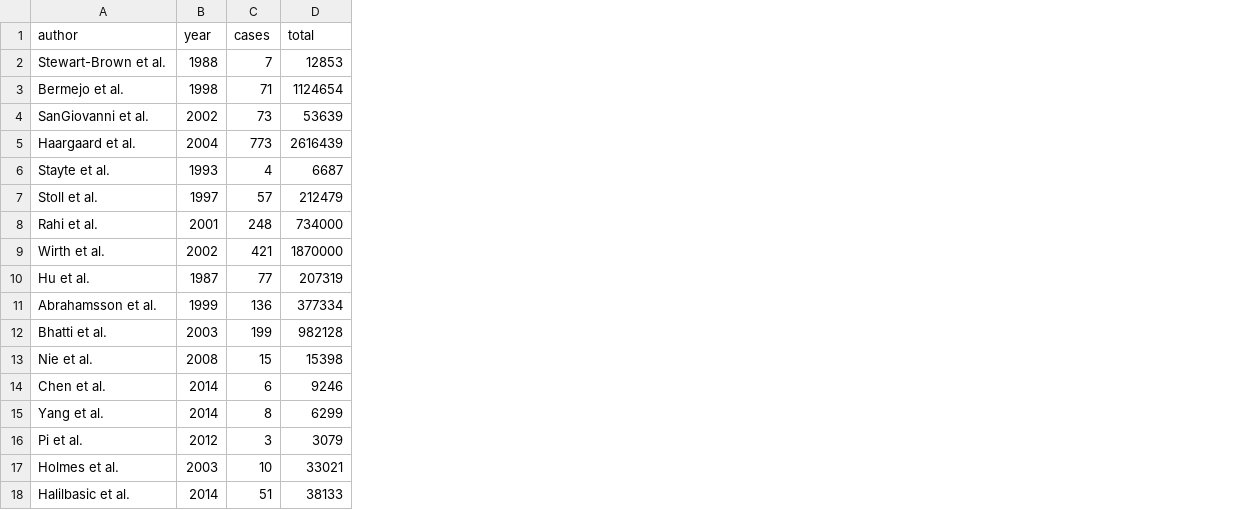
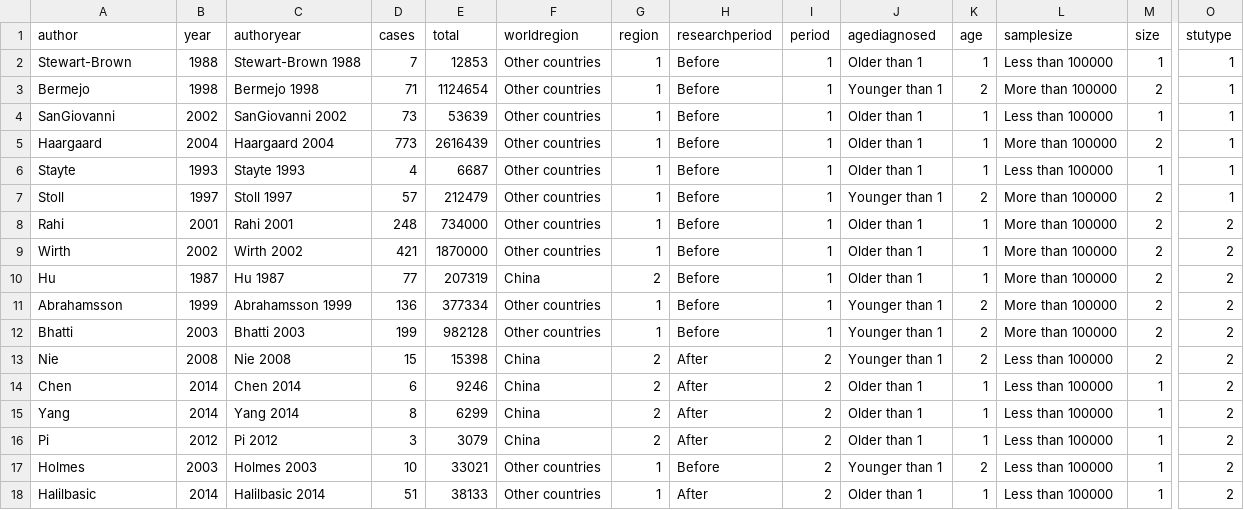
Before and after one commit to wnk4242/meta-analysis-of-proportion, a CSV file: datasets/data_logit_demo.csv, drawn as a sheet; only a part is shown, gaps mark what is left out; the diff names each change by its address in the sheet, - before the commit and + after, or states it on an @@ line.

```diff
--- a/datasets/data_logit_demo.csv
+++ b/datasets/data_logit_demo.csv
+column C (authoryear), rows 2-18: Stewart-Brown 1988 | Bermejo 1998 | SanGiovanni 2002 | Haargaard 2004 | Stayte 1993 | Stoll 1997 | Rahi 2001 | Wirth 2002 | Hu 1987 | Abrahamsson 1999 | Bhatti 2003 | Nie 2008 | Chen 2014 | Yang 2014 | Pi 2012 | Holmes 2003 | Halilbasic 2014
+column F (worldregion), rows 2-18: Other countries | Other countries | Other countries | Other countries | Other countries | Other countries | Other countries | Other countries | China | Other countries | Other countries | China | China | China | China | Other countries | Other countries
+column G (region), rows 2-18: 1 | 1 | 1 | 1 | 1 | 1 | 1 | 1 | 2 | 1 | 1 | 2 | 2 | 2 | 2 | 1 | 1
+column H (researchperiod), rows 2-18: Before | Before | Before | Before | Before | Before | Before | Before | Before | Before | Before | After | After | After | After | Before | After
+column I (period), rows 2-18: 1 | 1 | 1 | 1 | 1 | 1 | 1 | 1 | 1 | 1 | 1 | 2 | 2 | 2 | 2 | 2 | 2
+column J (agediagnosed), rows 2-18: Older than 1 | Younger than 1 | Older than 1 | Older than 1 | Older than 1 | Younger than 1 | Older than 1 | Older than 1 | Older than 1 | Younger than 1 | Younger than 1 | Younger than 1 | Older than 1 | Older than 1 | Older than 1 | Younger than 1 | Older than 1
+column K (age), rows 2-18: 1 | 2 | 1 | 1 | 1 | 2 | 1 | 1 | 1 | 2 | 2 | 2 | 1 | 1 | 1 | 2 | 1
+column L (samplesize), rows 2-18: Less than 100000 | More than 100000 | Less than 100000 | More than 100000 | Less than 100000 | More than 100000 | More than 100000 | More than 100000 | More than 100000 | More than 100000 | More than 100000 | Less than 100000 | Less than 100000 | Less than 100000 | Less than 100000 | Less than 100000 | Less than 100000
+column M (size), rows 2-18: 1 | 2 | 1 | 2 | 1 | 2 | 2 | 2 | 2 | 2 | 2 | 2 | 1 | 1 | 1 | 1 | 1
+column O (stutype), rows 2-18: 1 | 1 | 1 | 1 | 1 | 1 | 2 | 2 | 2 | 2 | 2 | 2 | 2 | 2 | 2 | 2 | 2
-A2 (author): Stewart-Brown et al.
+A2 (author): Stewart-Brown
-A3 (author): Bermejo et al.
+A3 (author): Bermejo
-A4 (author): SanGiovanni et al.
+A4 (author): SanGiovanni
-A5 (author): Haargaard et al.
+A5 (author): Haargaard
-A6 (author): Stayte et al.
+A6 (author): Stayte
-A7 (author): Stoll et al.
+A7 (author): Stoll
-A8 (author): Rahi et al.
+A8 (author): Rahi
-A9 (author): Wirth et al.
+A9 (author): Wirth
-A10 (author): Hu et al.
+A10 (author): Hu
-A11 (author): Abrahamsson et al.
+A11 (author): Abrahamsson
-A12 (author): Bhatti et al.
+A12 (author): Bhatti
-A13 (author): Nie et al.
+A13 (author): Nie
-A14 (author): Chen et al.
+A14 (author): Chen
-A15 (author): Yang et al.
+A15 (author): Yang
-A16 (author): Pi et al.
+A16 (author): Pi
-A17 (author): Holmes et al.
+A17 (author): Holmes
-A18 (author): Halilbasic et al.
+A18 (author): Halilbasic
```
Also changed, not shown: datasets/data_doublearcsine_demo.csv, datasets/data_notransf_demo.csv.
